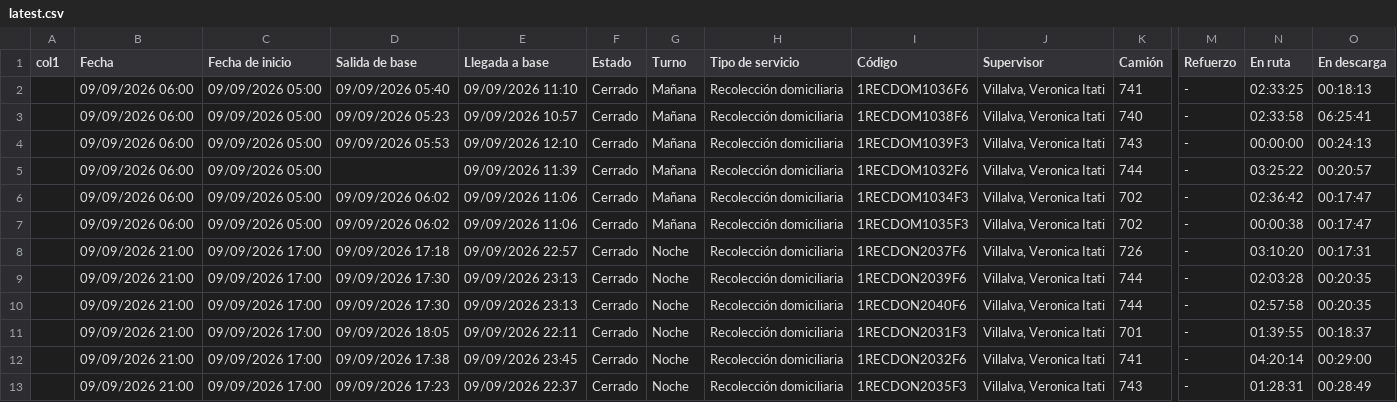
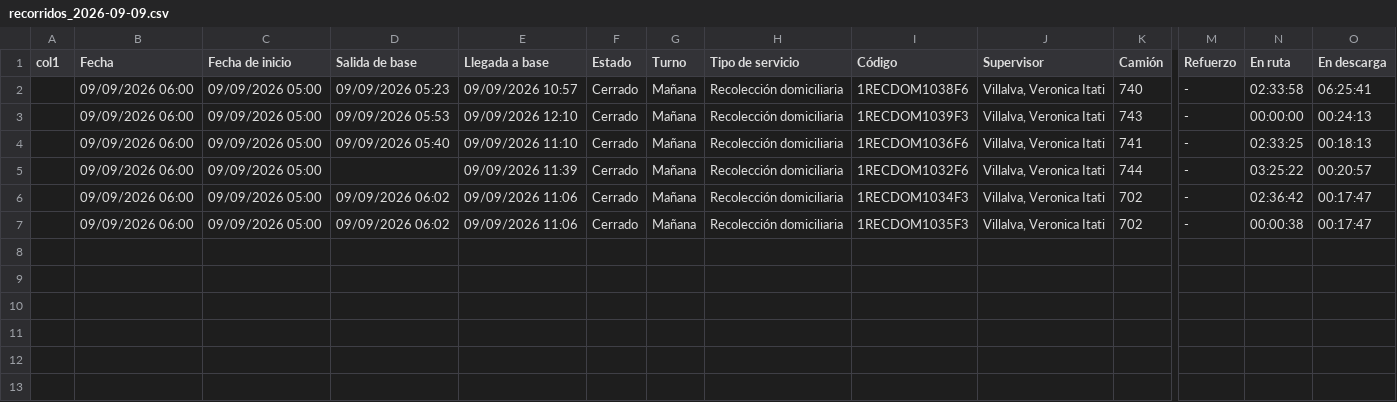
Before and after one commit to franciscossarrio-cyber/urbetrack, a CSV file: data/recorridos_2026-09-09.csv (was docs/latest.csv), drawn as a sheet; only a part is shown, gaps mark what is left out; removed rows and columns are numbered as before the commit, all else as after; rows hold the shown columns only; the diff names each change by its address in the sheet, - before the commit and + after, or states it on an @@ line.

```diff
--- a/docs/latest.csv
+++ b/data/recorridos_2026-09-09.csv
@@ row 2 moved to row 4: 09/09/2026 06:00 @@
-row 8:  | 09/09/2026 21:00 | 09/09/2026 17:00 | 09/09/2026 17:18 | 09/09/2026 22:57 | Cerrado | Noche | Recolección domiciliaria | 1RECDON2037F6 | Villalva, Veronica Itati | 726 | - | 03:10:20 | 00:17:31
-row 9:  | 09/09/2026 21:00 | 09/09/2026 17:00 | 09/09/2026 17:30 | 09/09/2026 23:13 | Cerrado | Noche | Recolección domiciliaria | 1RECDON2039F6 | Villalva, Veronica Itati | 744 | - | 02:03:28 | 00:20:35
-row 10:  | 09/09/2026 21:00 | 09/09/2026 17:00 | 09/09/2026 17:30 | 09/09/2026 23:13 | Cerrado | Noche | Recolección domiciliaria | 1RECDON2040F6 | Villalva, Veronica Itati | 744 | - | 02:57:58 | 00:20:35
-row 11:  | 09/09/2026 21:00 | 09/09/2026 17:00 | 09/09/2026 18:05 | 09/09/2026 22:11 | Cerrado | Noche | Recolección domiciliaria | 1RECDON2031F3 | Villalva, Veronica Itati | 701 | - | 01:39:55 | 00:18:37
-row 12:  | 09/09/2026 21:00 | 09/09/2026 17:00 | 09/09/2026 17:38 | 09/09/2026 23:45 | Cerrado | Noche | Recolección domiciliaria | 1RECDON2032F6 | Villalva, Veronica Itati | 741 | - | 04:20:14 | 00:29:00
-row 13:  | 09/09/2026 21:00 | 09/09/2026 17:00 | 09/09/2026 17:23 | 09/09/2026 22:37 | Cerrado | Noche | Recolección domiciliaria | 1RECDON2035F3 | Villalva, Veronica Itati | 743 | - | 01:28:31 | 00:28:49
```
Also changed, not shown: 7 other files.
